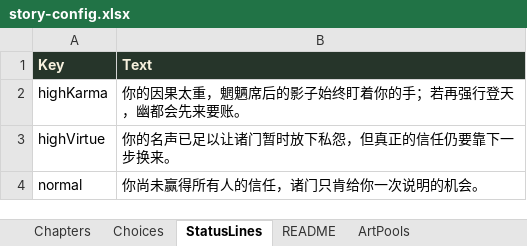
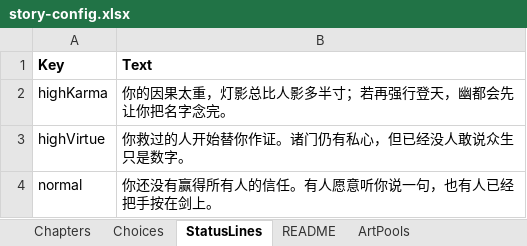
Before and after one commit to zenhanyin/dahuang-lunhui, an Excel workbook: story-config.xlsx, sheet StatusLines, drawn as a sheet; values as stored, in another font and other column widths than the file's, no borders; the diff names each change by its address in the sheet, - before the commit and + after, or states it on an @@ line.

```diff
--- a/story-config.xlsx (sheet StatusLines)
+++ b/story-config.xlsx (sheet StatusLines)
@@ A1:B1 fill: #26352A → none, text colour: #F7F1DE → black @@
-B2 (Text): 你的因果太重，魍魉席后的影子始终盯着你的手；若再强行登天，幽都会先来要账。
+B2 (Text): 你的因果太重，灯影总比人影多半寸；若再强行登天，幽都会先让你把名字念完。
-B3 (Text): 你的名声已足以让诸门暂时放下私怨，但真正的信任仍要靠下一步换来。
+B3 (Text): 你救过的人开始替你作证。诸门仍有私心，但已经没人敢说众生只是数字。
-B4 (Text): 你尚未赢得所有人的信任，诸门只肯给你一次说明的机会。
+B4 (Text): 你还没有赢得所有人的信任。有人愿意听你说一句，也有人已经把手按在剑上。
```
Also changed, not shown: sheet Choices, sheet ArtPools, sheet CharacterLore, sheet Chapters, sheet README, 7 other files.
